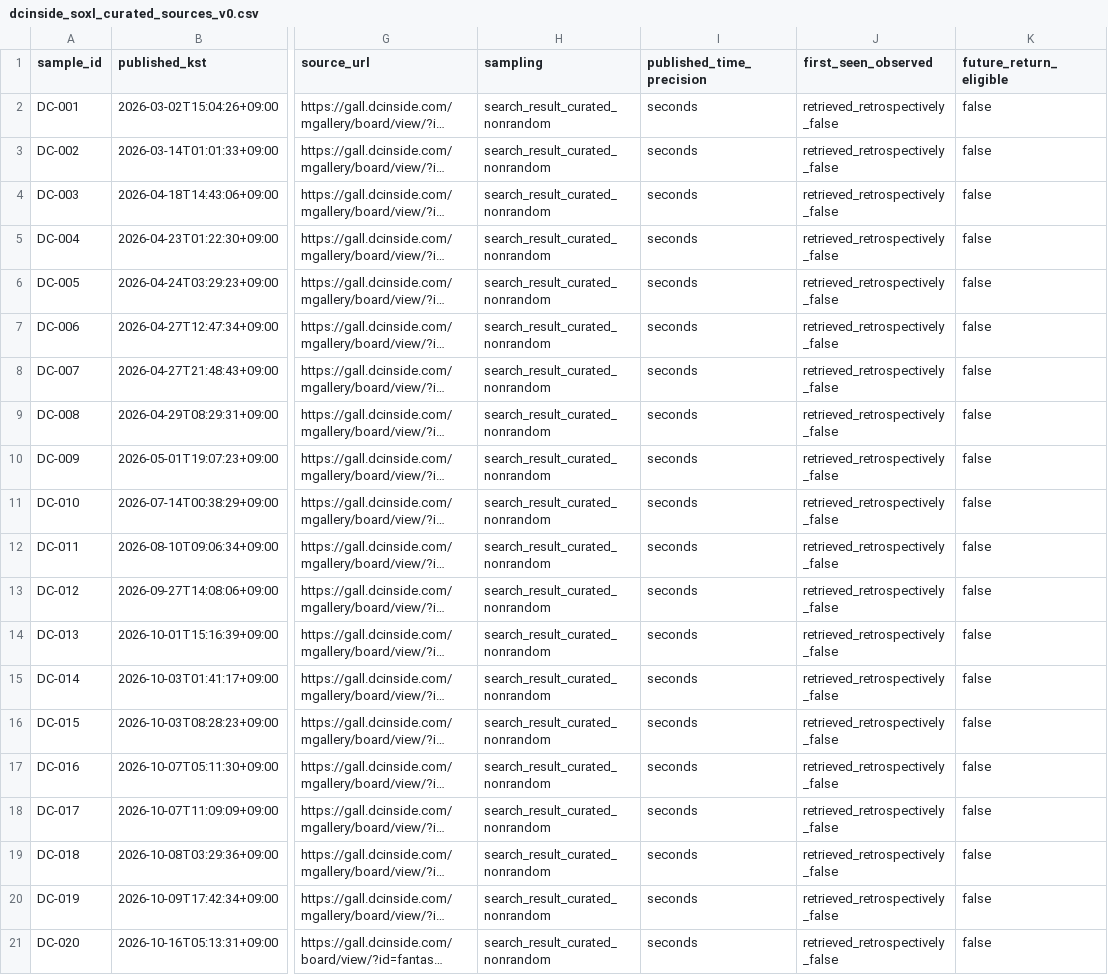
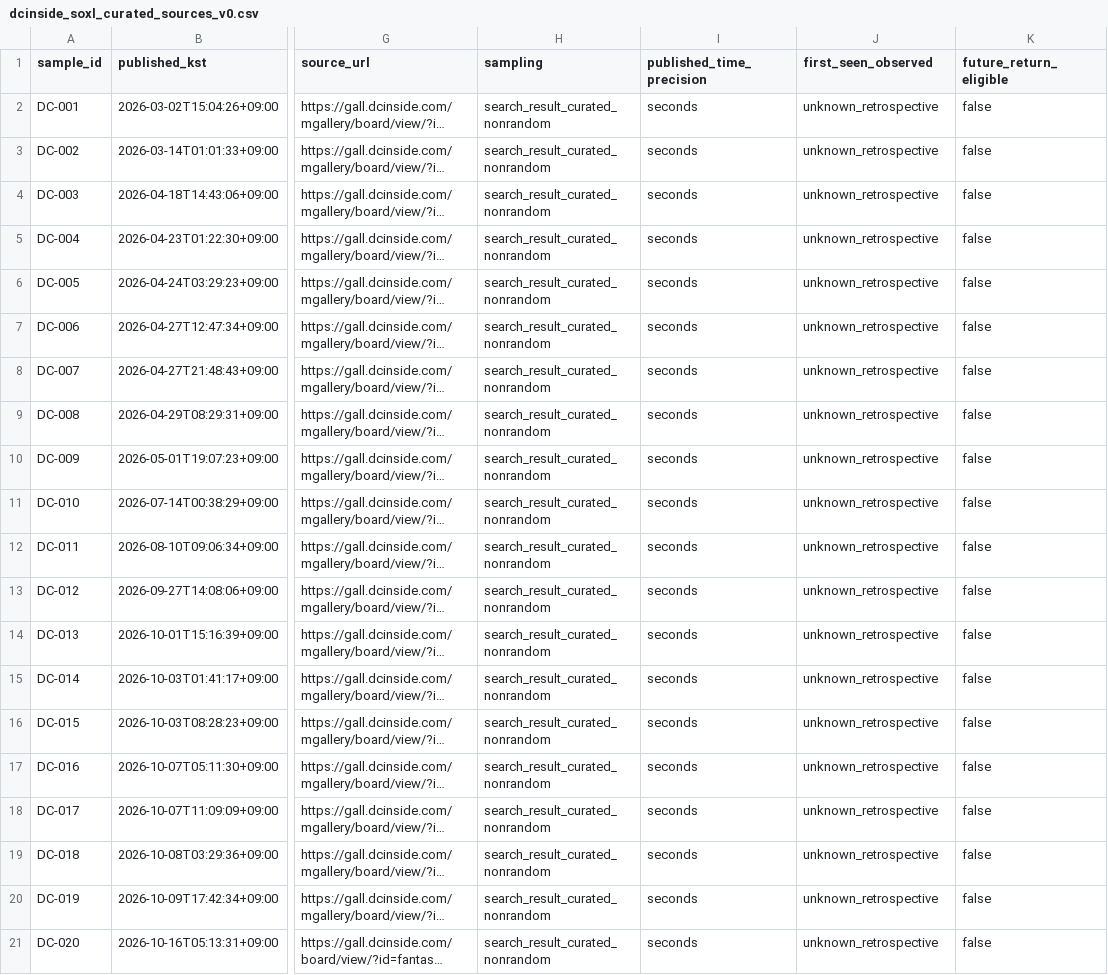
Before and after one commit to ringoincidents/quantrade, a CSV file: research/social-event-study/2026-10-17/dcinside_soxl_curated_sources_v0.csv, drawn as a sheet; only a part is shown, gaps mark what is left out; long unchanged cells end in …; the diff names each change by its address in the sheet, - before the commit and + after, or states it on an @@ line.

Commit message:
research: mark forum first-seen timestamps unknown (retrospective discovery, no lookahead)

```diff
--- a/research/social-event-study/2026-10-17/dcinside_soxl_curated_sources_v0.csv
+++ b/research/social-event-study/2026-10-17/dcinside_soxl_curated_sources_v0.csv
-J2:J21 (first_seen_observed): retrieved_retrospectively_false
+J2:J21 (first_seen_observed): unknown_retrospective
```
